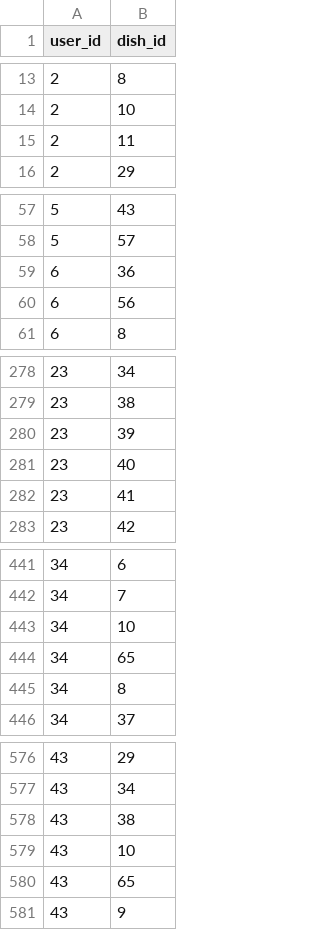
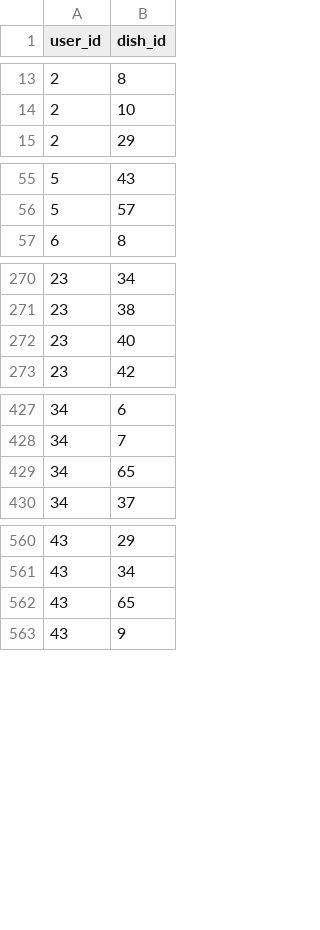
Before and after one commit to tinatran274/BE_MenuMate, a CSV file: favorite_data_unique.csv, drawn as a sheet; only a part is shown, gaps mark what is left out; the diff covers the shown part only.

```diff
--- a/favorite_data_unique.csv
+++ b/favorite_data_unique.csv
@@ -14,3 +14,2 @@ user_id,dish_id
 2,10
-2,11
 2,29
@@ -58,4 +56,2 @@ user_id,dish_id
 5,57
-6,36
-6,56
 6,8
@@ -279,5 +271,3 @@ user_id,dish_id
 23,38
-23,39
 23,40
-23,41
 23,42
@@ -442,5 +428,3 @@ user_id,dish_id
 34,7
-34,10
 34,65
-34,8
 34,37
@@ -577,4 +561,2 @@ user_id,dish_id
 43,34
-43,38
-43,10
 43,65
```
Also changed, not shown: 9 removed rows elsewhere in this file, 8 other files.
